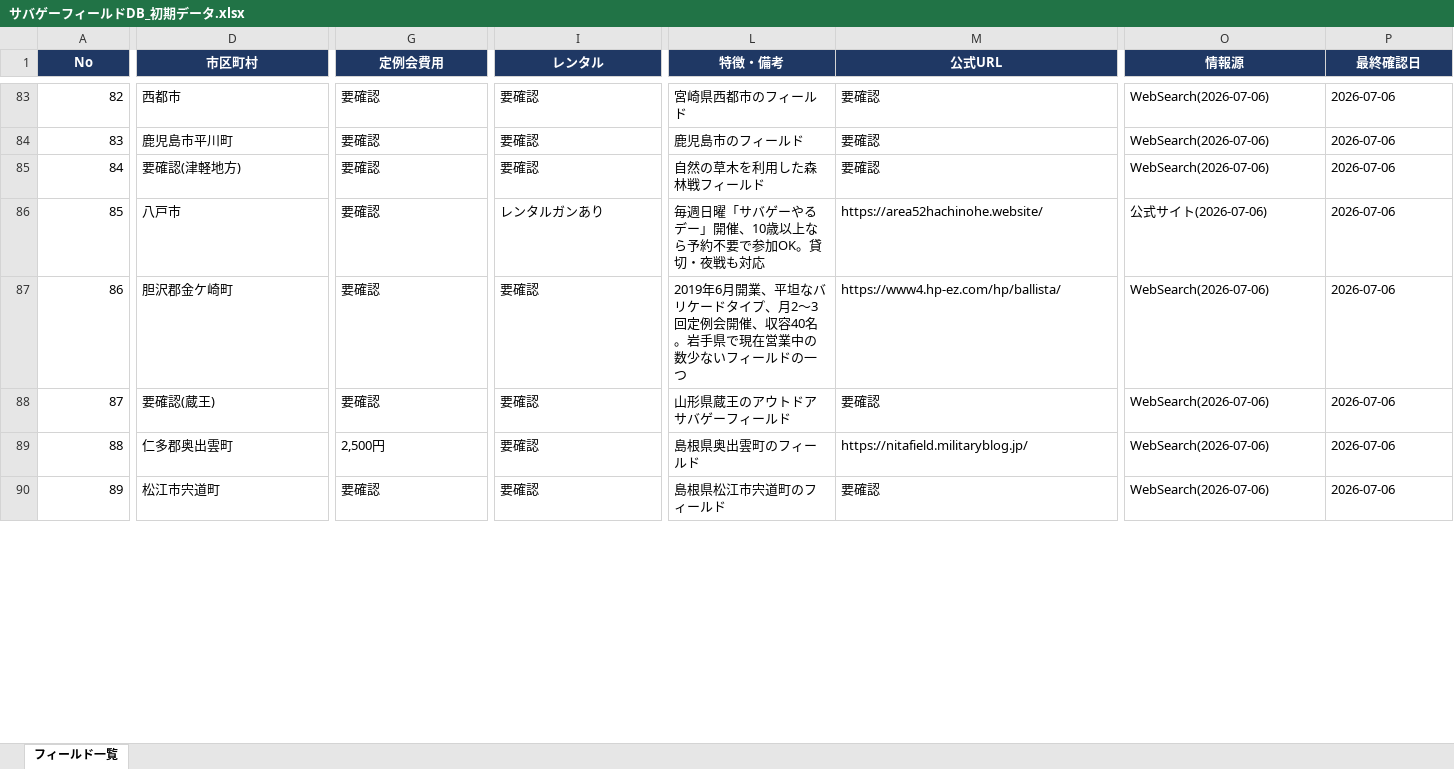
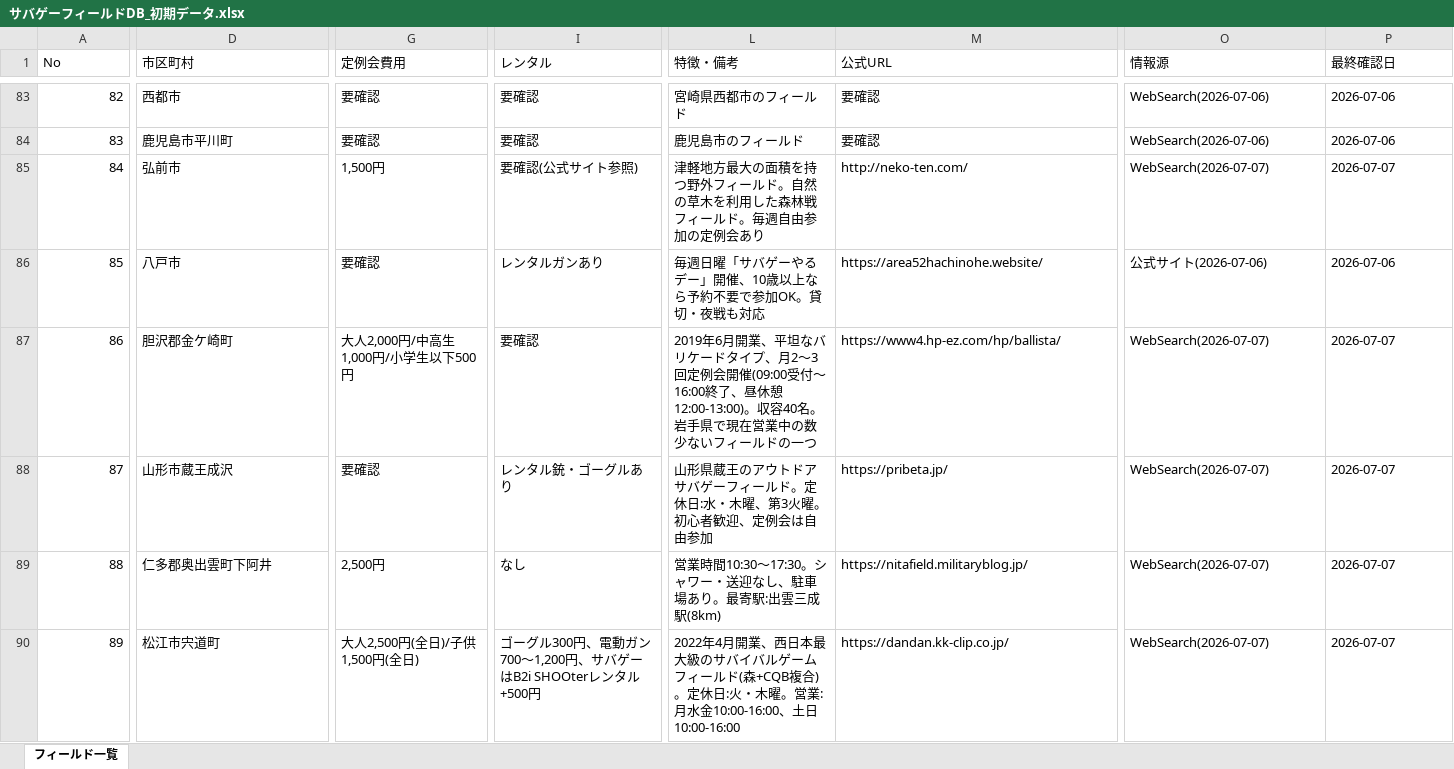
Before and after one commit to hasepp1234/svgmap, an Excel workbook: サバゲーフィールドDB_初期データ.xlsx, sheet フィールド一覧, drawn as a sheet; only a part is shown, gaps mark what is left out; values as stored, in another font and other column widths than the file's, no borders; the diff covers the shown part only; the diff names each change by its address in the sheet, - before the commit and + after, or states it on an @@ line.

Commit message:
Fill remaining 要確認 fields (12 records) - index.html & xlsx

```diff
--- a/サバゲーフィールドDB_初期データ.xlsx (sheet フィールド一覧)
+++ b/サバゲーフィールドDB_初期データ.xlsx (sheet フィールド一覧)
@@ A1:P1 fill: #1F3864 → none, bold: on → off, text colour: #FFFFFF → black, alignment: center → left @@
-D85 (市区町村): 要確認(津軽地方)
+D85 (市区町村): 弘前市
-G85 (定例会費用): 要確認
+G85 (定例会費用): 1,500円
-I85 (レンタル): 要確認
+I85 (レンタル): 要確認(公式サイト参照)
-L85 (特徴・備考): 自然の草木を利用した森林戦フィールド
+L85 (特徴・備考): 津軽地方最大の面積を持つ野外フィールド。自然の草木を利用した森林戦フィールド。毎週自由参加の定例会あり
-M85 (公式URL): 要確認
+M85 (公式URL): http://neko-ten.com/
-O85 (情報源): WebSearch(2026-07-06)
+O85 (情報源): WebSearch(2026-07-07)
-P85 (最終確認日): 2026-07-06
+P85 (最終確認日): 2026-07-07
-G87 (定例会費用): 要確認
+G87 (定例会費用): 大人2,000円/中高生1,000円/小学生以下500円
-L87 (特徴・備考): …例会開催、収容40名…
+L87 (特徴・備考): …例会開催(09:00受付〜16:00終了、昼休憩12:00-13:00)。収容40名…
-O87:O90 (情報源): WebSearch(2026-07-06)
+O87:O90 (情報源): WebSearch(2026-07-07)
-P87:P90 (最終確認日): 2026-07-06
+P87:P90 (最終確認日): 2026-07-07
-D88 (市区町村): 要確認(蔵王)
+D88 (市区町村): 山形市蔵王成沢
-I88 (レンタル): 要確認
+I88 (レンタル): レンタル銃・ゴーグルあり
-L88 (特徴・備考): 山形県蔵王のアウトドアサバゲーフィールド
+L88 (特徴・備考): 山形県蔵王のアウトドアサバゲーフィールド。定休日:水・木曜、第3火曜。初心者歓迎、定例会は自由参加
-M88 (公式URL): 要確認
+M88 (公式URL): https://pribeta.jp/
-D89 (市区町村): 仁多郡奥出雲町
+D89 (市区町村): 仁多郡奥出雲町下阿井
-I89 (レンタル): 要確認
+I89 (レンタル): なし
-L89 (特徴・備考): 島根県奥出雲町のフィールド
+L89 (特徴・備考): 営業時間10:30〜17:30。シャワー・送迎なし、駐車場あり。最寄駅:出雲三成駅(8km)
-G90 (定例会費用): 要確認
+G90 (定例会費用): 大人2,500円(全日)/子供1,500円(全日)
-I90 (レンタル): 要確認
+I90 (レンタル): ゴーグル300円、電動ガン700〜1,200円、サバゲーはB2i SHOOterレンタル+500円
-L90 (特徴・備考): 島根県松江市宍道町のフィールド
+L90 (特徴・備考): 2022年4月開業、西日本最大級のサバイバルゲームフィールド(森+CQB複合)。定休日:火・木曜。営業:月水金10:00-16:00、土日10:00-16:00
-M90 (公式URL): 要確認
+M90 (公式URL): https://dandan.kk-clip.co.jp/
```
Also changed, not shown: 46 edited cells and cell formats elsewhere in this sheet, 1 other file.
